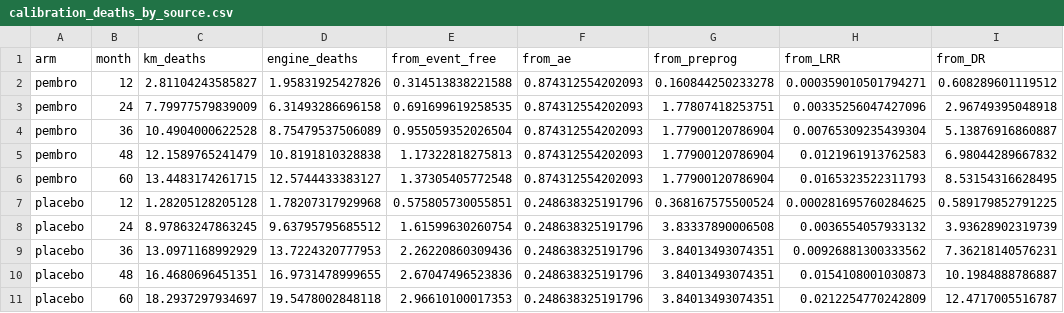
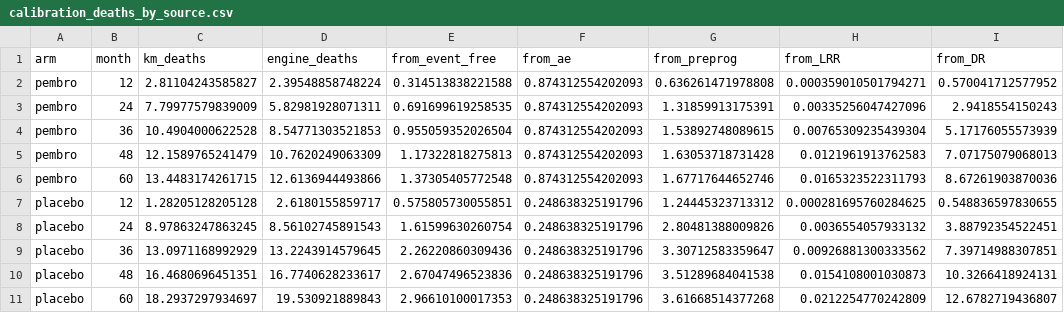
Before and after one commit to akehara1001/exercise_cea, a CSV file: output/phase1/calibration_deaths_by_source.csv, drawn as a sheet.

```diff
--- a/output/phase1/calibration_deaths_by_source.csv
+++ b/output/phase1/calibration_deaths_by_source.csv
@@ -1,11 +1,11 @@
 "arm","month","km_deaths","engine_deaths","from_event_free","from_ae","from_preprog","from_LRR","from_DR"
-"pembro",12,2.81104243585827,1.95831925427826,0.314513838221588,0.874312554202093,0.160844250233278,0.000359010501794271,0.608289601119512
-"pembro",24,7.79977579839009,6.31493286696158,0.691699619258535,0.874312554202093,1.77807418253751,0.00335256047427096,2.96749395048918
-"pembro",36,10.4904000622528,8.75479537506089,0.955059352026504,0.874312554202093,1.77900120786904,0.00765309235439304,5.13876916860887
-"pembro",48,12.1589765241479,10.8191810328838,1.17322818275813,0.874312554202093,1.77900120786904,0.0121961913762583,6.98044289667832
-"pembro",60,13.4483174261715,12.5744433383127,1.37305405772548,0.874312554202093,1.77900120786904,0.0165323522311793,8.53154316628495
-"placebo",12,1.28205128205128,1.78207317929968,0.575805730055851,0.248638325191796,0.368167575500524,0.000281695760284625,0.589179852791225
-"placebo",24,8.97863247863245,9.63795795685512,1.61599630260754,0.248638325191796,3.83337890006508,0.0036554057933132,3.93628902319739
-"placebo",36,13.0971168992929,13.7224320777953,2.26220860309436,0.248638325191796,3.84013493074351,0.00926881300333562,7.36218140576231
-"placebo",48,16.4680696451351,16.9731478999655,2.67047496523836,0.248638325191796,3.84013493074351,0.0154108001030873,10.1984888786887
-"placebo",60,18.2937297934697,19.5478002848118,2.96610100017353,0.248638325191796,3.84013493074351,0.0212254770242809,12.4717005516787
+"pembro",12,2.81104243585827,2.39548858748224,0.314513838221588,0.874312554202093,0.636261471978808,0.000359010501794271,0.570041712577952
+"pembro",24,7.79977579839009,5.82981928071311,0.691699619258535,0.874312554202093,1.31859913175391,0.00335256047427096,2.9418554150243
+"pembro",36,10.4904000622528,8.54771303521853,0.955059352026504,0.874312554202093,1.53892748089615,0.00765309235439304,5.17176055573939
+"pembro",48,12.1589765241479,10.7620249063309,1.17322818275813,0.874312554202093,1.63053718731428,0.0121961913762583,7.07175079068013
+"pembro",60,13.4483174261715,12.6136944493866,1.37305405772548,0.874312554202093,1.67717644652746,0.0165323522311793,8.67261903870036
+"placebo",12,1.28205128205128,2.6180155859717,0.575805730055851,0.248638325191796,1.24445323713312,0.000281695760284625,0.548836597830655
+"placebo",24,8.97863247863245,8.56102745891543,1.61599630260754,0.248638325191796,2.80481388009826,0.0036554057933132,3.88792354522451
+"placebo",36,13.0971168992929,13.2243914579645,2.26220860309436,0.248638325191796,3.30712583359647,0.00926881300333562,7.39714988307851
+"placebo",48,16.4680696451351,16.7740628233617,2.67047496523836,0.248638325191796,3.51289684041538,0.0154108001030873,10.3266418924131
+"placebo",60,18.2937297934697,19.530921889843,2.96610100017353,0.248638325191796,3.61668514377268,0.0212254770242809,12.6782719436807
```
Also changed, not shown: output/phase1/calibration.csv, output/phase1/calibration_curves.csv, 22 other files.
